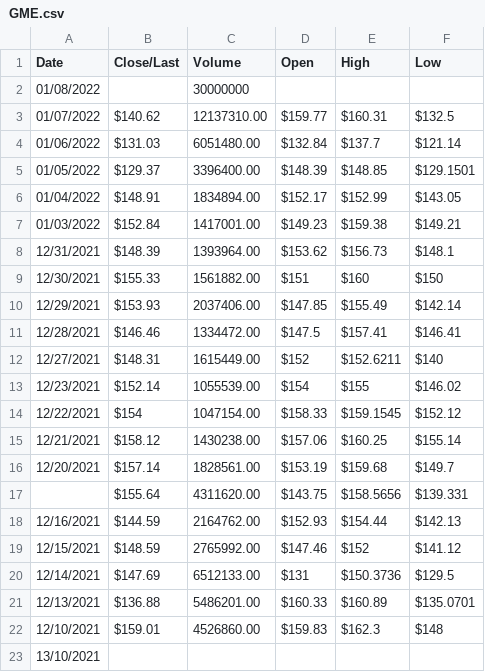
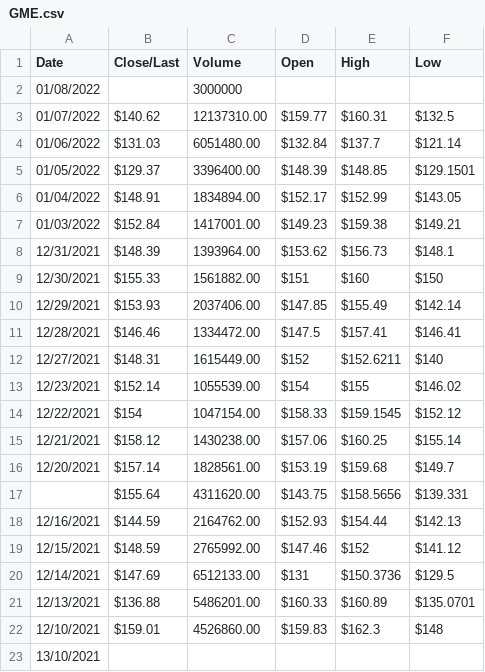
Before and after one commit to poppaea-jr/poppaea-jr.github.io, a CSV file: GME.csv, drawn as a sheet.

Commit message:
Update GME.csv

```diff
--- a/GME.csv
+++ b/GME.csv
@@ -1,3 +1,3 @@
 Date,Close/Last,Volume,Open,High,Low
-01/08/2022,,30000000,,,
+01/08/2022,,3000000,,,
 01/07/2022,$140.62,12137310.00,$159.77,$160.31,$132.5
```
